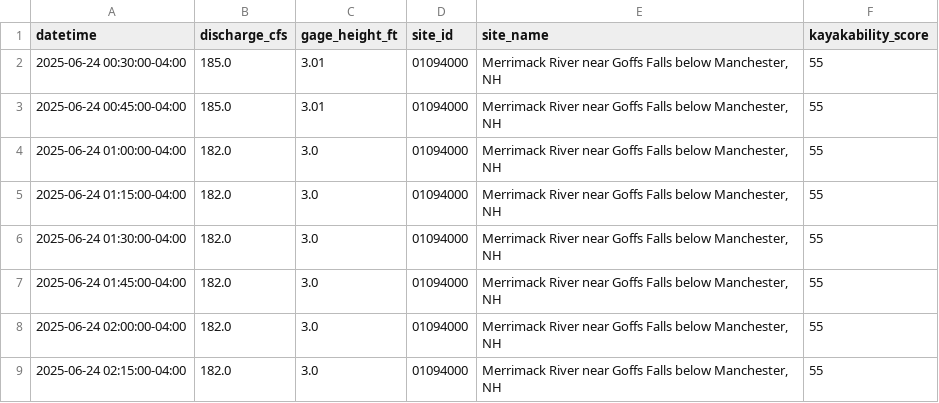
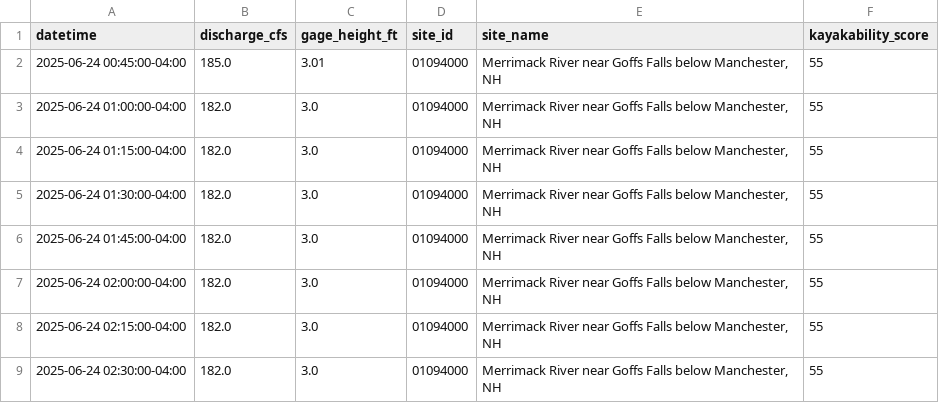
Before and after one commit to tjnolan319/kayakability-dashboard, a CSV file: kayak_forecast_data/01094000_historical.csv, drawn as a sheet; only a part is shown; the shorter side is filled out with more unchanged rows.

```diff
--- a/kayak_forecast_data/01094000_historical.csv
+++ b/kayak_forecast_data/01094000_historical.csv
@@ -1,3 +1,2 @@
 datetime,discharge_cfs,gage_height_ft,site_id,site_name,kayakability_score
-2025-06-24 00:30:00-04:00,185.0,3.01,01094000,"Merrimack River near Goffs Falls below Manchester, NH",55
 2025-06-24 00:45:00-04:00,185.0,3.01,01094000,"Merrimack River near Goffs Falls below Manchester, NH",55
```
Also changed, not shown: kayak_forecast_data/01073500_historical.csv, kayak_forecast_data/01092000_historical.csv, 6 other files.
